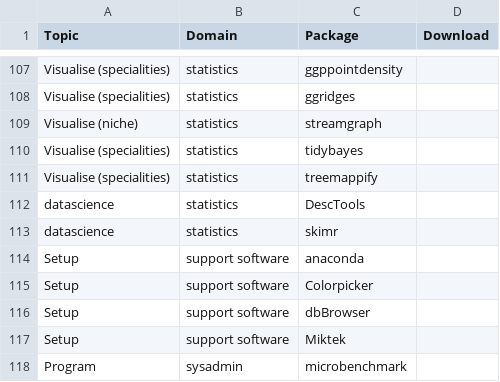
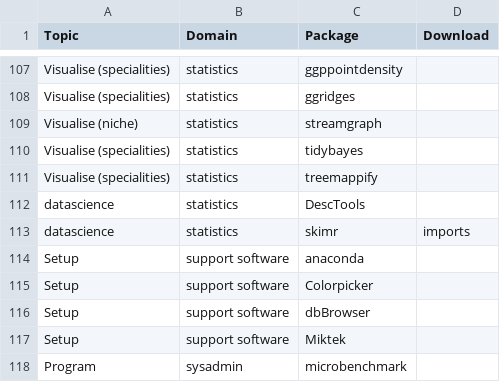
Before and after one commit to J-Ramalho/industRial, a CSV file: inst/book/rpackages.csv, drawn as a sheet; only a part is shown, gaps mark what is left out.

Commit message:
completed gage r&R data preparation explanation text

```diff
--- a/inst/book/rpackages.csv
+++ b/inst/book/rpackages.csv
@@ -112,3 +112,3 @@ Visualise (specialities),statistics,treemappify,
 datascience,statistics,DescTools,
-datascience,statistics,skimr,
+datascience,statistics,skimr,imports
 Setup,support software,anaconda,
```
Also changed, not shown: inst/book/contents.csv, 51 other files.
